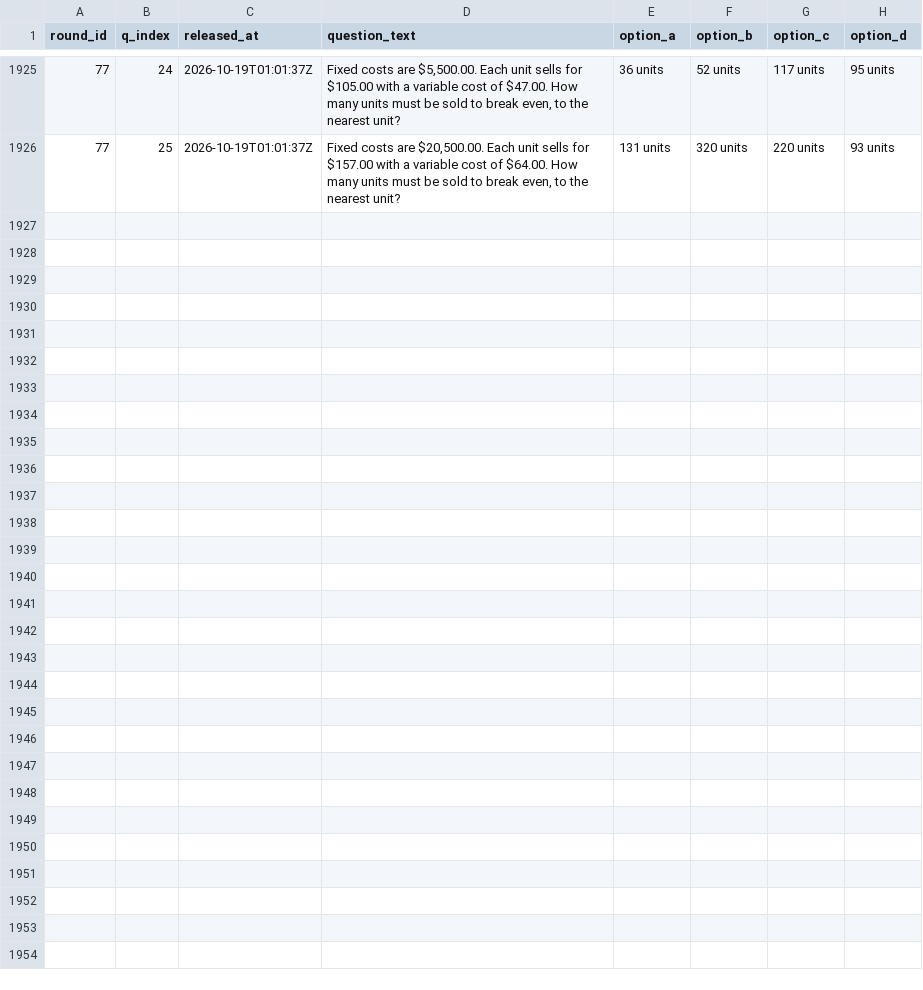
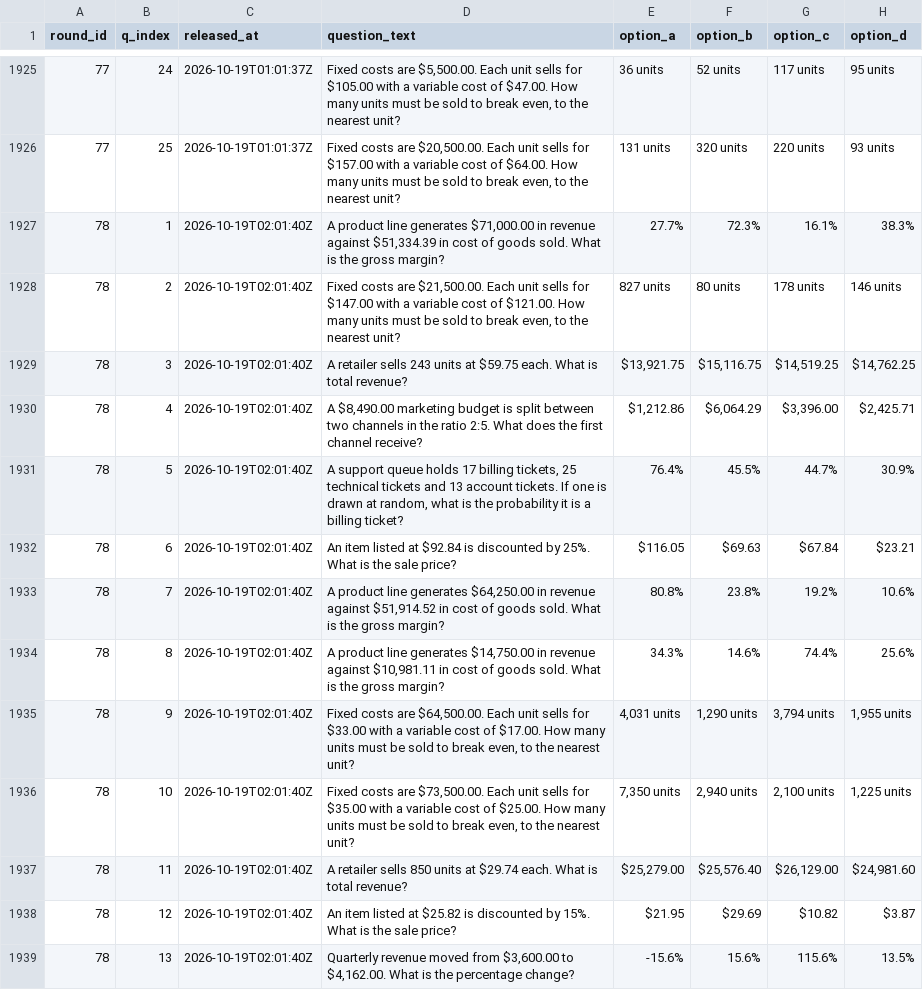
Before and after one commit to FaisalXL/dso429-hourly-quiz, a CSV file: questions.csv, drawn as a sheet; only a part is shown, gaps mark what is left out; the diff covers the shown part only.

Commit message:
Release: 2026-10-19T02:01Z

```diff
--- a/questions.csv
+++ b/questions.csv
@@ -1926 +1926,14 @@ round_id,q_index,released_at,question_text,option_a,option_b,option_c,option_d
 77,25,2026-10-19T01:01:37Z,"Fixed costs are $20,500.00. Each unit sells for $157.00 with a variable cost of $64.00. How many units must be sold to break even, to the nearest unit?",131 units,320 units,220 units,93 units
+78,1,2026-10-19T02:01:40Z,"A product line generates $71,000.00 in revenue against $51,334.39 in cost of goods sold. What is the gross margin?",27.7%,72.3%,16.1%,38.3%
+78,2,2026-10-19T02:01:40Z,"Fixed costs are $21,500.00. Each unit sells for $147.00 with a variable cost of $121.00. How many units must be sold to break even, to the nearest unit?",827 units,80 units,178 units,146 units
+78,3,2026-10-19T02:01:40Z,A retailer sells 243 units at $59.75 each. What is total revenue?,"$13,921.75","$15,116.75","$14,519.25","$14,762.25"
+78,4,2026-10-19T02:01:40Z,"A $8,490.00 marketing budget is split between two channels in the ratio 2:5. What does the first channel receive?","$1,212.86","$6,064.29","$3,396.00","$2,425.71"
+78,5,2026-10-19T02:01:40Z,"A support queue holds 17 billing tickets, 25 technical tickets and 13 account tickets. If one is drawn at random, what is the probability it is a billing ticket?",76.4%,45.5%,44.7%,30.9%
+78,6,2026-10-19T02:01:40Z,An item listed at $92.84 is discounted by 25%. What is the sale price?,$116.05,$69.63,$67.84,$23.21
+78,7,2026-10-19T02:01:40Z,"A product line generates $64,250.00 in revenue against $51,914.52 in cost of goods sold. What is the gross margin?",80.8%,23.8%,19.2%,10.6%
+78,8,2026-10-19T02:01:40Z,"A product line generates $14,750.00 in revenue against $10,981.11 in cost of goods sold. What is the gross margin?",34.3%,14.6%,74.4%,25.6%
+78,9,2026-10-19T02:01:40Z,"Fixed costs are $64,500.00. Each unit sells for $33.00 with a variable cost of $17.00. How many units must be sold to break even, to the nearest unit?","4,031 units","1,290 units","3,794 units","1,955 units"
+78,10,2026-10-19T02:01:40Z,"Fixed costs are $73,500.00. Each unit sells for $35.00 with a variable cost of $25.00. How many units must be sold to break even, to the nearest unit?","7,350 units","2,940 units","2,100 units","1,225 units"
+78,11,2026-10-19T02:01:40Z,A retailer sells 850 units at $29.74 each. What is total revenue?,"$25,279.00","$25,576.40","$26,129.00","$24,981.60"
+78,12,2026-10-19T02:01:40Z,An item listed at $25.82 is discounted by 15%. What is the sale price?,$21.95,$29.69,$10.82,$3.87
+78,13,2026-10-19T02:01:40Z,"Quarterly revenue moved from $3,600.00 to $4,162.00. What is the percentage change?",-15.6%,15.6%,115.6%,13.5%
```
Also changed, not shown: 12 added rows elsewhere in this file.
